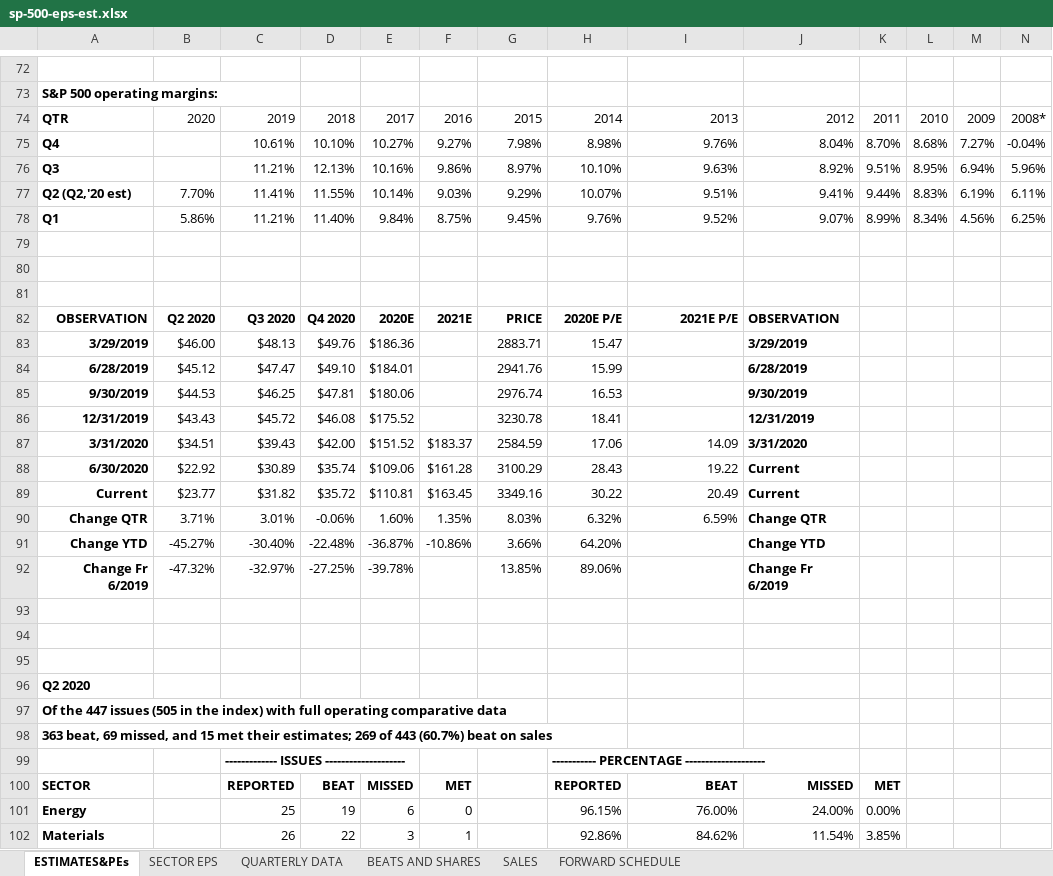
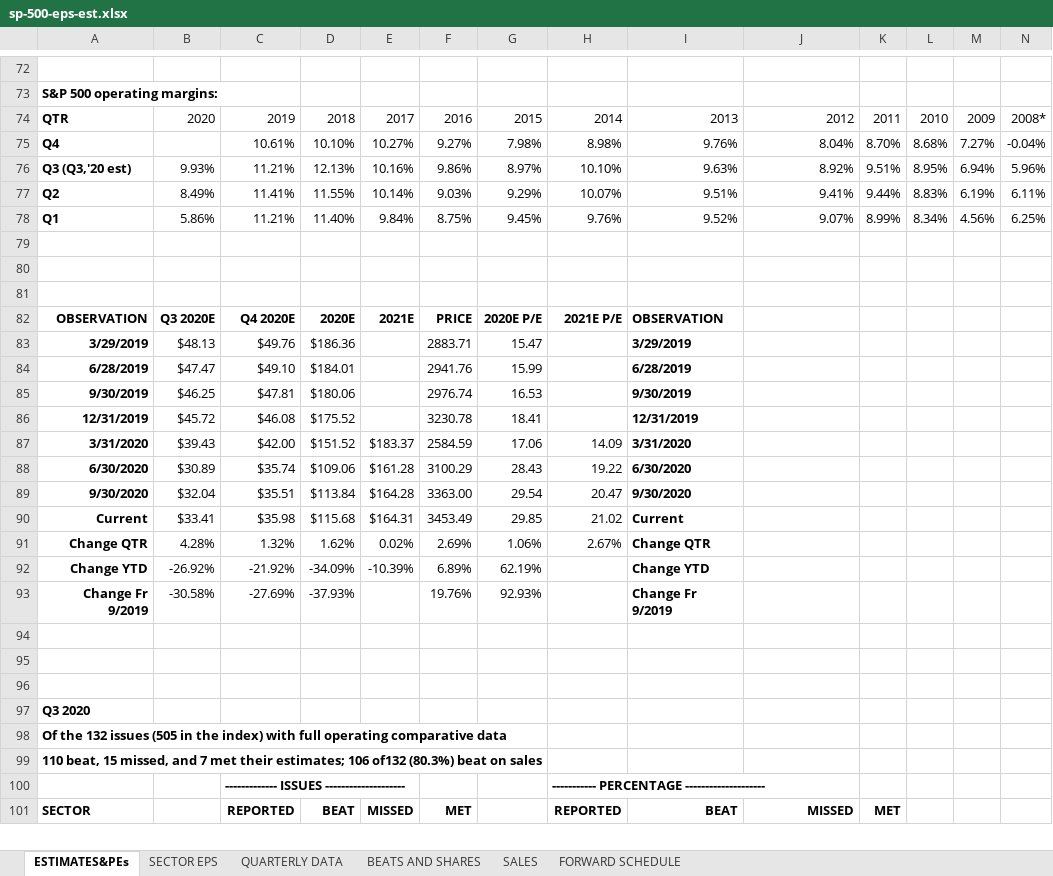
Before and after one commit to MoreCoffee12/Economics, an Excel workbook: sp-500-eps-est.xlsx, sheet ESTIMATES&PEs, drawn as a sheet; only a part is shown, gaps mark what is left out; values as stored, in another font and other column widths than the file's, no borders; removed rows and columns are numbered as before the commit, all else as after; rows hold the shown columns only; the diff covers the shown part only; the diff names each change by its address in the sheet, - before the commit and + after, or states it on an @@ line.

```diff
--- a/sp-500-eps-est.xlsx (sheet ESTIMATES&PEs)
+++ b/sp-500-eps-est.xlsx (sheet ESTIMATES&PEs)
-A76: Q3
+A76: Q3 (Q3,'20 est)
-B76: (empty)
+B76: 9.93%
-A77: Q2 (Q2,'20 est)
+A77: Q2
-B77: 7.70%
+B77: 8.49%
-row 82: OBSERVATION | Q2 2020 | Q3 2020 | Q4 2020 | 2020E | 2021E | PRICE | 2020E P/E | 2021E P/E | OBSERVATION
-row 83: 3/29/2019 | $46.00 | $48.13 | $49.76 | $186.36 |  | 2883.71 | 15.47 |  | 3/29/2019
-row 84: 6/28/2019 | $45.12 | $47.47 | $49.10 | $184.01 |  | 2941.76 | 15.99 |  | 6/28/2019
-row 85: 9/30/2019 | $44.53 | $46.25 | $47.81 | $180.06 |  | 2976.74 | 16.53 |  | 9/30/2019
-row 86: 12/31/2019 | $43.43 | $45.72 | $46.08 | $175.52 |  | 3230.78 | 18.41 |  | 12/31/2019
-row 87: 3/31/2020 | $34.51 | $39.43 | $42.00 | $151.52 | $183.37 | 2584.59 | 17.06 | 14.09 | 3/31/2020
-row 88: 6/30/2020 | $22.92 | $30.89 | $35.74 | $109.06 | $161.28 | 3100.29 | 28.43 | 19.22 | Current
-row 89: Current | $23.77 | $31.82 | $35.72 | $110.81 | $163.45 | 3349.16 | 30.22 | 20.49 | Current
-row 90: Change QTR | 3.71% | 3.01% | -0.06% | 1.60% | 1.35% | 8.03% | 6.32% | 6.59% | Change QTR
-row 91: Change YTD | -45.27% | -30.40% | -22.48% | -36.87% | -10.86% | 3.66% | 64.20% |  | Change YTD
-row 92: Change Fr 6/2019 | -47.32% | -32.97% | -27.25% | -39.78% |  | 13.85% | 89.06% |  | Change Fr 6/2019
+row 82: OBSERVATION | Q3 2020E | Q4 2020E | 2020E | 2021E | PRICE | 2020E P/E | 2021E P/E | OBSERVATION
+row 83: 3/29/2019 | $48.13 | $49.76 | $186.36 |  | 2883.71 | 15.47 |  | 3/29/2019
+row 84: 6/28/2019 | $47.47 | $49.10 | $184.01 |  | 2941.76 | 15.99 |  | 6/28/2019
+row 85: 9/30/2019 | $46.25 | $47.81 | $180.06 |  | 2976.74 | 16.53 |  | 9/30/2019
+row 86: 12/31/2019 | $45.72 | $46.08 | $175.52 |  | 3230.78 | 18.41 |  | 12/31/2019
+row 87: 3/31/2020 | $39.43 | $42.00 | $151.52 | $183.37 | 2584.59 | 17.06 | 14.09 | 3/31/2020
+row 88: 6/30/2020 | $30.89 | $35.74 | $109.06 | $161.28 | 3100.29 | 28.43 | 19.22 | 6/30/2020
+row 89: 9/30/2020 | $32.04 | $35.51 | $113.84 | $164.28 | 3363.00 | 29.54 | 20.47 | 9/30/2020
+row 90: Current | $33.41 | $35.98 | $115.68 | $164.31 | 3453.49 | 29.85 | 21.02 | Current
+row 91: Change QTR | 4.28% | 1.32% | 1.62% | 0.02% | 2.69% | 1.06% | 2.67% | Change QTR
+row 92: Change YTD | -26.92% | -21.92% | -34.09% | -10.39% | 6.89% | 62.19% |  | Change YTD
+row 93: Change Fr 9/2019 | -30.58% | -27.69% | -37.93% |  | 19.76% | 92.93% |  | Change Fr 9/2019
-A97: Q2 2020
+A97: Q3 2020
-A98: Of the 447 issues (505…
+A98: Of the 132 issues (505…
-A99: 363 beat, 69 missed, and 15 met their estimates; 269 of 443 (60.7%) beat on…
+A99: 110 beat, 15 missed, and 7 met their estimates; 106 of132 (80.3%) beat on…
-row 101: Energy |  | 25 | 19 | 6 | 0 |  | 96.15% | 76.00% | 24.00% | 0.00%
-row 102: Materials |  | 26 | 22 | 3 | 1 |  | 92.86% | 84.62% | 11.54% | 3.85%
```
Also changed, not shown: 51 added rows, 49 removed rows and 96 edited cells elsewhere in this sheet, sheet FORWARD SCHEDULE, sheet SECTOR EPS, sheet BEATS AND SHARES, sheet SALES, sheet QUARTERLY DATA, formulas that keep their value, 2 other files.
